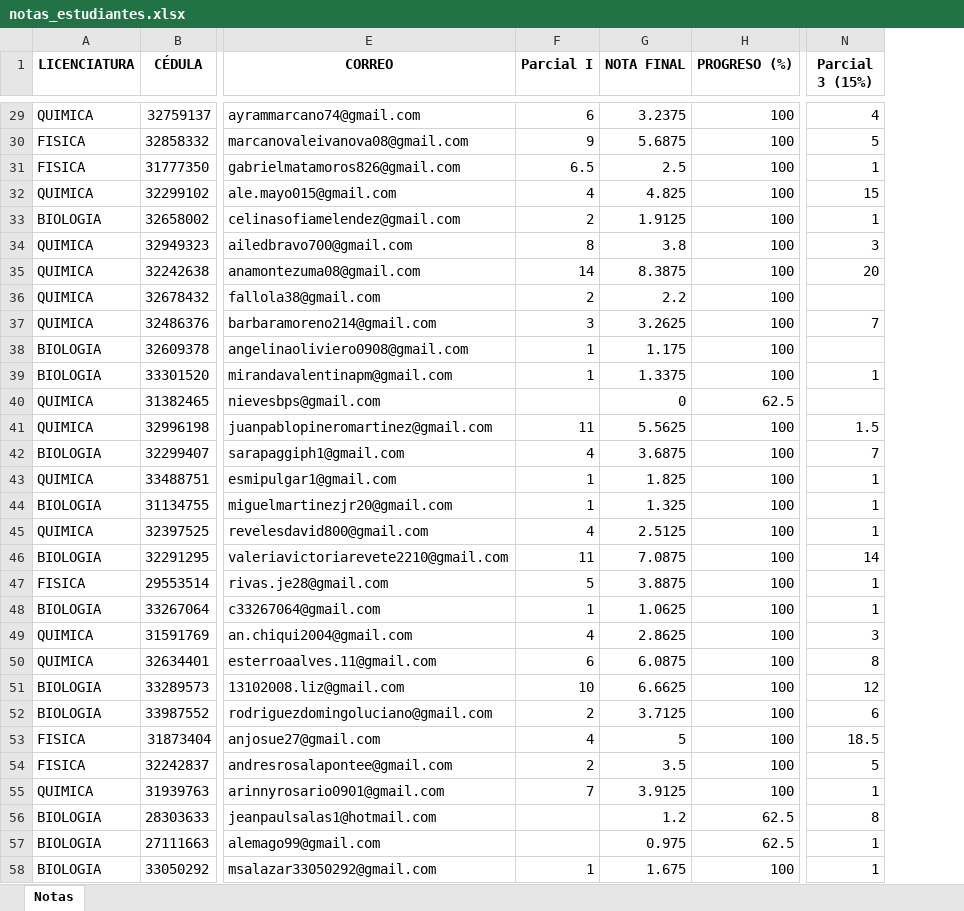
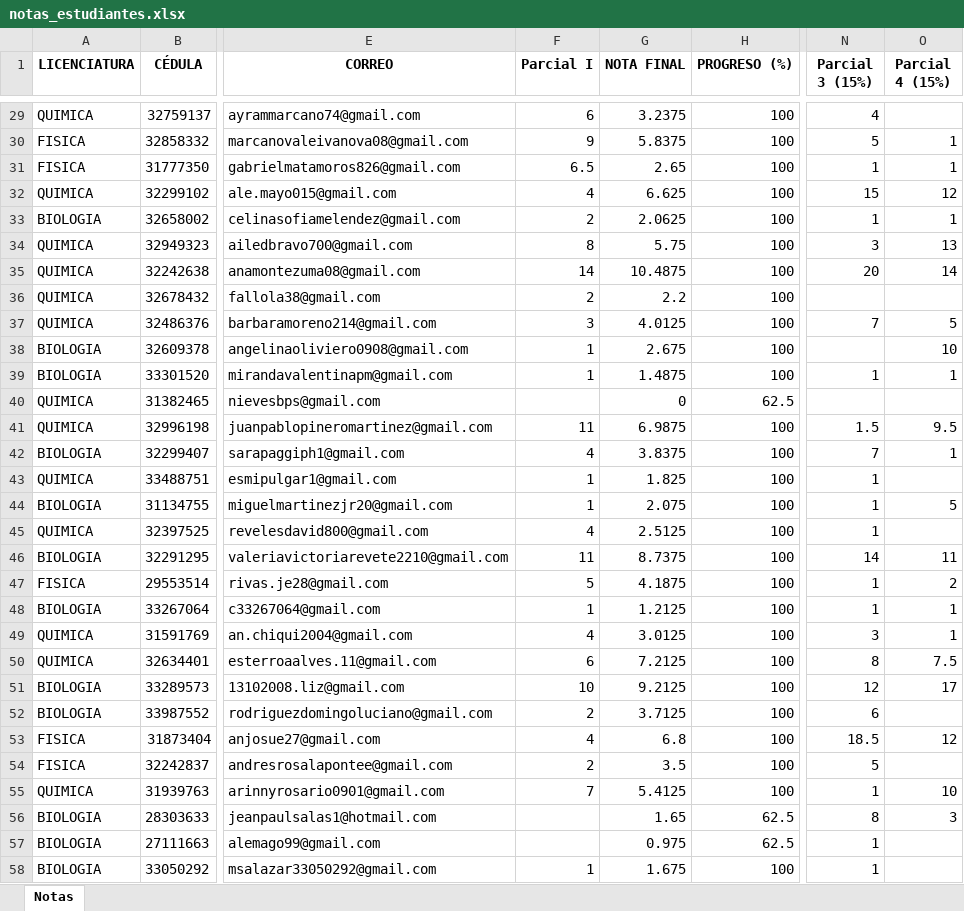
Before and after one commit to jimmycastillo/Clases, an Excel workbook: notas_estudiantes.xlsx, sheet Notas, drawn as a sheet; only a part is shown, gaps mark what is left out; values as stored, in another font and other column widths than the file's, no borders; the diff covers the shown part only; the diff names each change by its address in the sheet, - before the commit and + after, or states it on an @@ line.

```diff
--- a/notas_estudiantes.xlsx (sheet Notas)
+++ b/notas_estudiantes.xlsx (sheet Notas)
+column O (Parcial 4 (15%)), rows 30-56: 1 | 1 | 12 | 1 | 13 | 14 |  | 5 | 10 | 1 |  | 9.5 | 1 |  | 5 |  | 11 | 2 | 1 | 1 | 7.5 | 17 |  | 12 |  | 10 | 3
-G30 (NOTA FINAL): 5.6875
+G30 (NOTA FINAL): 5.8375
-G31 (NOTA FINAL): 2.5
+G31 (NOTA FINAL): 2.65
-G32 (NOTA FINAL): 4.825
+G32 (NOTA FINAL): 6.625
-G33 (NOTA FINAL): 1.9125
+G33 (NOTA FINAL): 2.0625
-G34 (NOTA FINAL): 3.8
+G34 (NOTA FINAL): 5.75
-G35 (NOTA FINAL): 8.3875
+G35 (NOTA FINAL): 10.4875
-G37 (NOTA FINAL): 3.2625
+G37 (NOTA FINAL): 4.0125
-G38 (NOTA FINAL): 1.175
+G38 (NOTA FINAL): 2.675
-G39 (NOTA FINAL): 1.3375
+G39 (NOTA FINAL): 1.4875
-G41 (NOTA FINAL): 5.5625
+G41 (NOTA FINAL): 6.9875
-G42 (NOTA FINAL): 3.6875
+G42 (NOTA FINAL): 3.8375
-G44 (NOTA FINAL): 1.325
+G44 (NOTA FINAL): 2.075
-G46 (NOTA FINAL): 7.0875
+G46 (NOTA FINAL): 8.7375
-G47 (NOTA FINAL): 3.8875
+G47 (NOTA FINAL): 4.1875
-G48 (NOTA FINAL): 1.0625
+G48 (NOTA FINAL): 1.2125
-G49 (NOTA FINAL): 2.8625
+G49 (NOTA FINAL): 3.0125
-G50 (NOTA FINAL): 6.0875
+G50 (NOTA FINAL): 7.2125
-G51 (NOTA FINAL): 6.6625
+G51 (NOTA FINAL): 9.2125
-G53 (NOTA FINAL): 5
+G53 (NOTA FINAL): 6.8
-G55 (NOTA FINAL): 3.9125
+G55 (NOTA FINAL): 5.4125
-G56 (NOTA FINAL): 1.2
+G56 (NOTA FINAL): 1.65
```
Also changed, not shown: 20 edited cells elsewhere in this sheet, formulas that keep their value.
